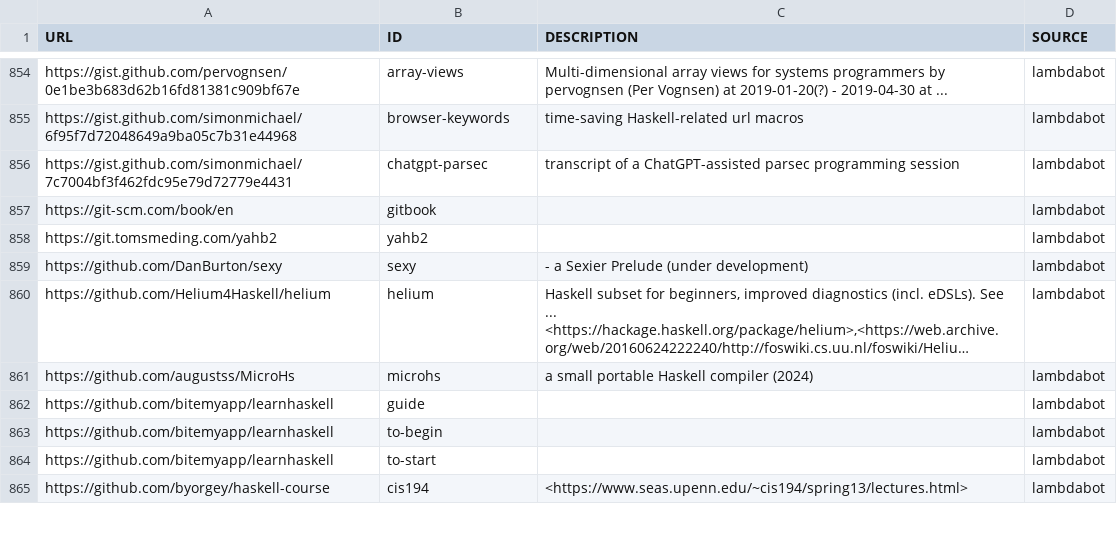
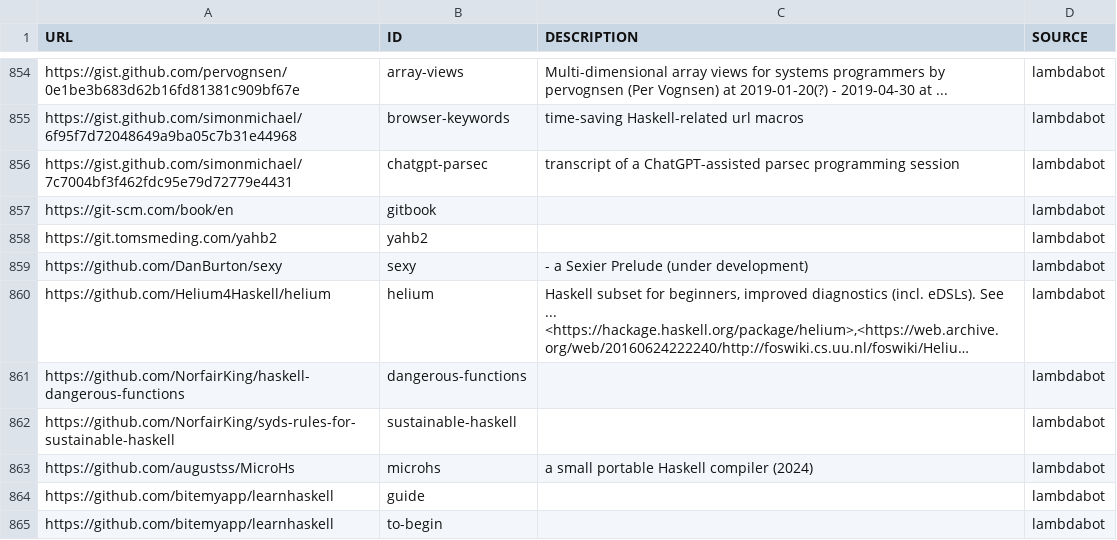
Before and after one commit to simonmichael/haskell-links-data, a TSV file: lambdabot.tsv, drawn as a sheet; only a part is shown, gaps mark what is left out; the shorter side is filled out with more unchanged rows; long unchanged cells end in …; the diff names each change by its address in the sheet, - before the commit and + after, or states it on an @@ line.

Commit message:
update lambdabot

```diff
--- a/lambdabot.tsv
+++ b/lambdabot.tsv
+row 861: https://github.com/NorfairKing/haskell-dangerous-functions | dangerous-functions |  | lambdabot
+row 862: https://github.com/NorfairKing/syds-rules-for-sustainable-haskell | sustainable-haskell |  | lambdabot
```
